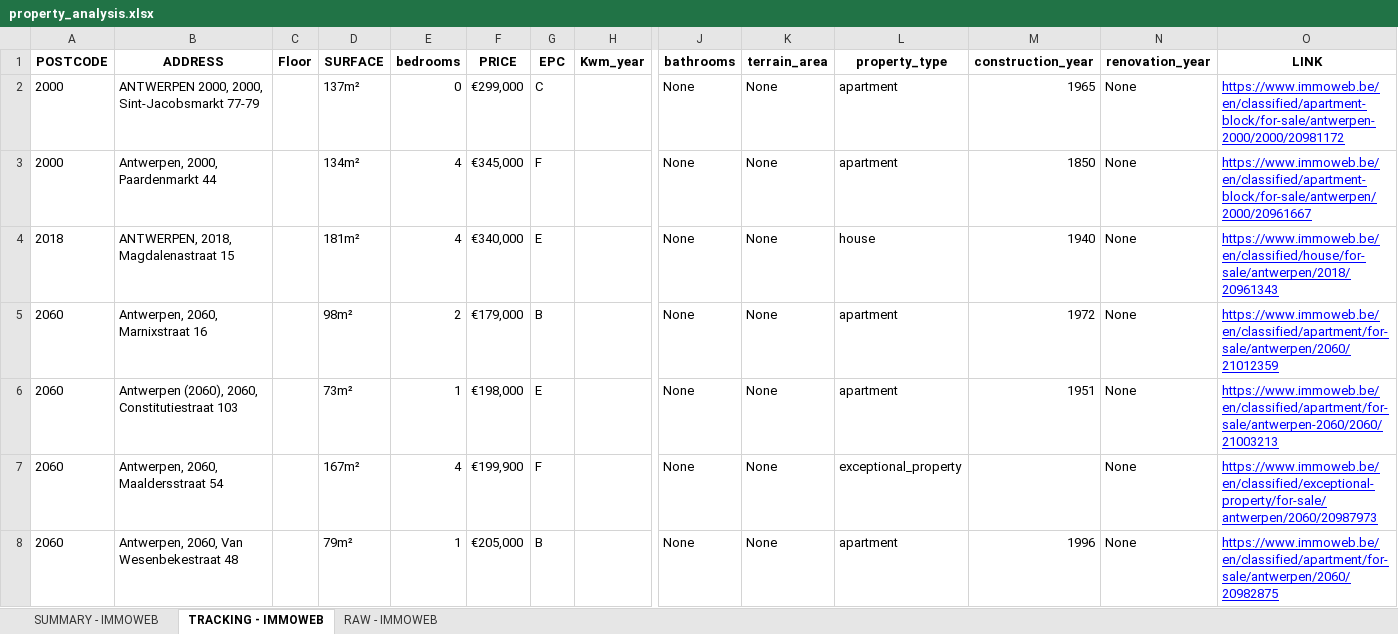
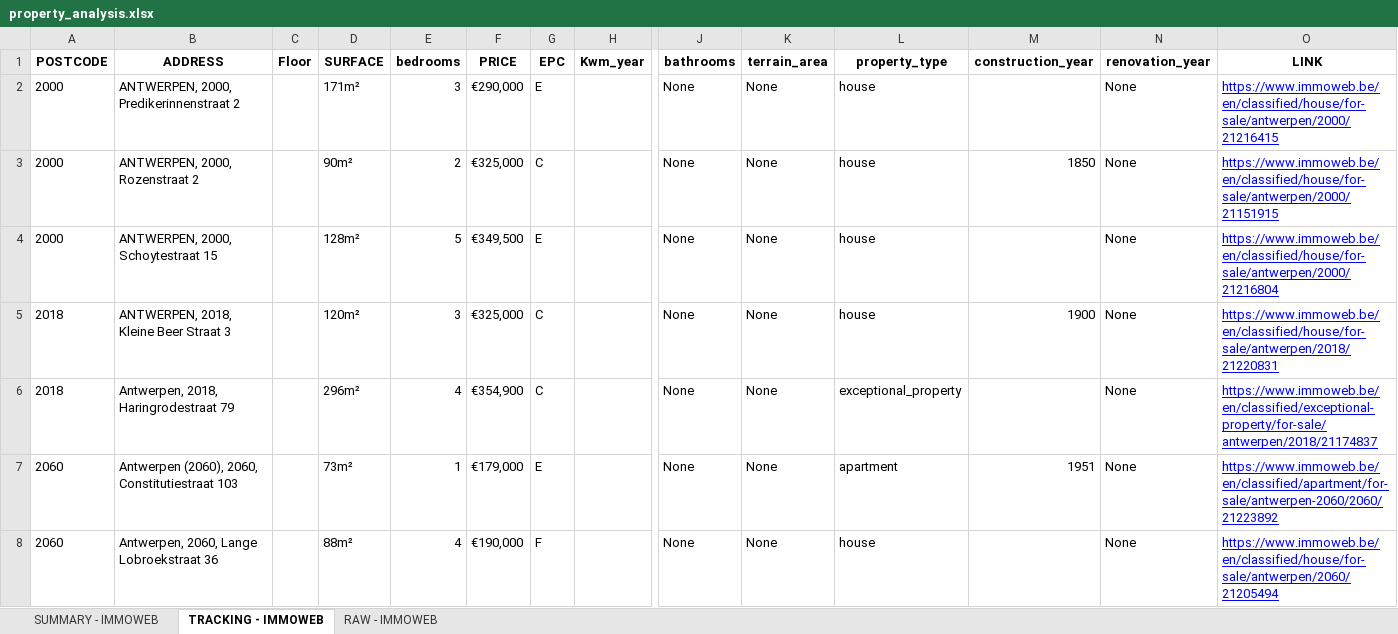
Before and after one commit to ampleyan/immowbot, an Excel workbook: analysis_results/property_analysis.xlsx, sheet TRACKING - IMMOWEB, drawn as a sheet; only a part is shown, gaps mark what is left out; values as stored, in another font and other column widths than the file's, no borders; removed rows and columns are numbered as before the commit, all else as after; rows hold the shown columns only; the diff covers the shown part only; the diff names each change by its address in the sheet, - before the commit and + after, or states it on an @@ line.

```diff
--- a/analysis_results/property_analysis.xlsx (sheet TRACKING - IMMOWEB)
+++ b/analysis_results/property_analysis.xlsx (sheet TRACKING - IMMOWEB)
-B2 (ADDRESS): ANTWERPEN 2000, 2000, Sint-Jacobsmarkt 77-79
+B2 (ADDRESS): ANTWERPEN, 2000, Predikerinnenstraat 2
-D2 (SURFACE): 137m²
+D2 (SURFACE): 171m²
-E2 (bedrooms): 0
+E2 (bedrooms): 3
-F2 (PRICE): €299,000
+F2 (PRICE): €290,000
-G2 (EPC): C
+G2 (EPC): E
-L2:L3 (property_type): apartment
+L2:L3 (property_type): house
-M2 (construction_year): 1965
+M2 (construction_year): (empty)
-O2 (LINK): https://www.immoweb.be/en/classified/apartment-block/for-sale/antwerpen-2000/2000/20981172
+O2 (LINK): https://www.immoweb.be/en/classified/house/for-sale/antwerpen/2000/21216415
-B3 (ADDRESS): Antwerpen, 2000, Paardenmarkt 44
+B3 (ADDRESS): ANTWERPEN, 2000, Rozenstraat 2
-D3 (SURFACE): 134m²
+D3 (SURFACE): 90m²
-E3 (bedrooms): 4
+E3 (bedrooms): 2
-F3 (PRICE): €345,000
+F3 (PRICE): €325,000
-G3 (EPC): F
+G3 (EPC): C
-O3 (LINK): https://www.immoweb.be/en/classified/apartment-block/for-sale/antwerpen/2000/20961667
+O3 (LINK): https://www.immoweb.be/en/classified/house/for-sale/antwerpen/2000/21151915
+row 4: 2000 | ANTWERPEN, 2000, Schoytestraat 15 |  | 128m² | 5 | €349,500 | E |  | None | None | house |  | None | https://www.immoweb.be/en/classified/house/for-sale/antwerpen/2000/21216804
-B5 (ADDRESS): ANTWERPEN, 2018, Magdalenastraat 15
+B5 (ADDRESS): ANTWERPEN, 2018, Kleine Beer Straat 3
-D5 (SURFACE): 181m²
+D5 (SURFACE): 120m²
-E5 (bedrooms): 4
+E5 (bedrooms): 3
-F5 (PRICE): €340,000
+F5 (PRICE): €325,000
-G5 (EPC): E
+G5 (EPC): C
-M5 (construction_year): 1940
+M5 (construction_year): 1900
-O5 (LINK): https://www.immoweb.be/en/classified/house/for-sale/antwerpen/2018/20961343
+O5 (LINK): https://www.immoweb.be/en/classified/house/for-sale/antwerpen/2018/21220831
-row 5: 2060 | Antwerpen, 2060, Marnixstraat 16 |  | 98m² | 2 | €179,000 | B |  | None | None | apartment | 1972 | None | https://www.immoweb.be/en/classified/apartment/for-sale/antwerpen/2060/21012359
+row 6: 2018 | Antwerpen, 2018, Haringrodestraat 79 |  | 296m² | 4 | €354,900 | C |  | None | None | exceptional_property |  | None | https://www.immoweb.be/en/classified/exceptional-property/for-sale/antwerpen/2018/21174837
-F7 (PRICE): €198,000
+F7 (PRICE): €179,000
-O7 (LINK): https://www.immoweb.be/en/classified/apartment/for-sale/antwerpen-2060/2060/21003213
+O7 (LINK): https://www.immoweb.be/en/classified/apartment/for-sale/antwerpen-2060/2060/21223892
-B8 (ADDRESS): Antwerpen, 2060, Maaldersstraat 54
+B8 (ADDRESS): Antwerpen, 2060, Lange Lobroekstraat 36
-D8 (SURFACE): 167m²
+D8 (SURFACE): 88m²
-F8 (PRICE): €199,900
+F8 (PRICE): €190,000
-L8 (property_type): exceptional_property
+L8 (property_type): house
-O8 (LINK): https://www.immoweb.be/en/classified/exceptional-property/for-sale/antwerpen/2060/20987973
+O8 (LINK): https://www.immoweb.be/en/classified/house/for-sale/antwerpen/2060/21205494
-row 8: 2060 | Antwerpen, 2060, Van Wesenbekestraat 48 |  | 79m² | 1 | €205,000 | B |  | None | None | apartment | 1996 | None | https://www.immoweb.be/en/classified/apartment/for-sale/antwerpen/2060/20982875
```
Also changed, not shown: 9 added rows, 14 removed rows and 149 edited cells elsewhere in this sheet, sheet RAW - IMMOWEB, sheet SUMMARY - IMMOWEB, 18 other files.
